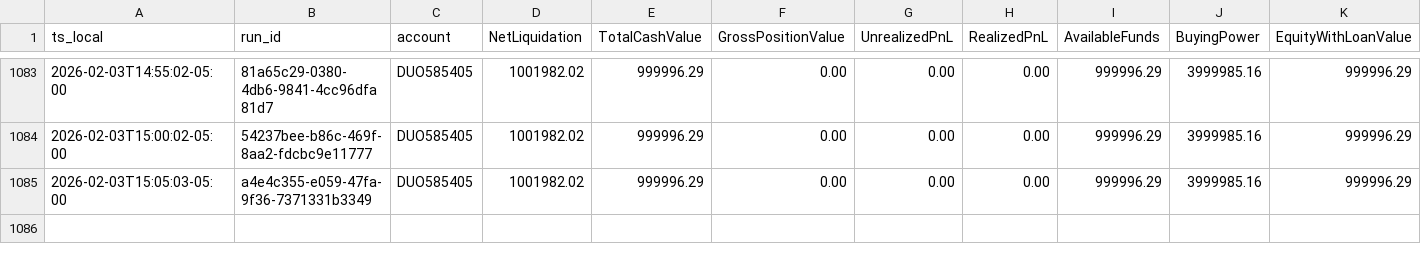
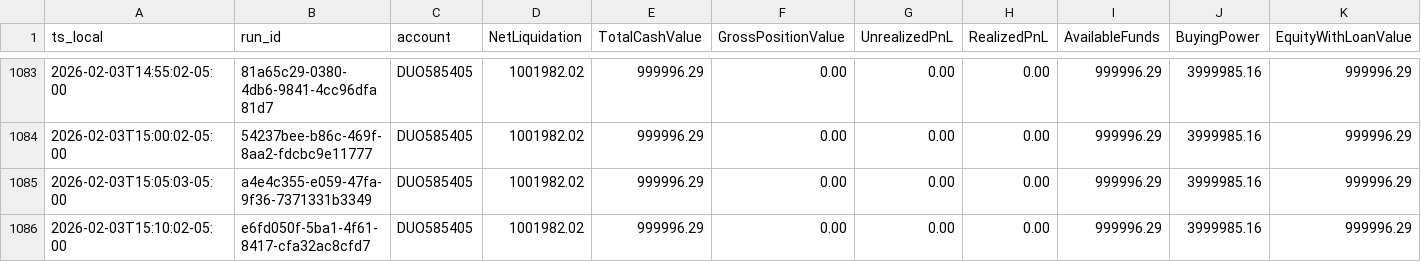
Before and after one commit to martinstabler-bit/IBKR_MeanReversion_Bot, a CSV file: analytics/logs/account.csv, drawn as a sheet; only a part is shown, gaps mark what is left out; the diff names each change by its address in the sheet, - before the commit and + after, or states it on an @@ line.

```diff
--- a/analytics/logs/account.csv
+++ b/analytics/logs/account.csv
+row 1086: 2026-02-03T15:10:02-05:00 | e6fd050f-5ba1-4f61-8417-cfa32ac8cfd7 | DUO585405 | 1001982.02 | 999996.29 | 0.00 | 0.00 | 0.00 | 999996.29 | 3999985.16 | 999996.29
```
Also changed, not shown: analytics/logs/runs.csv.
